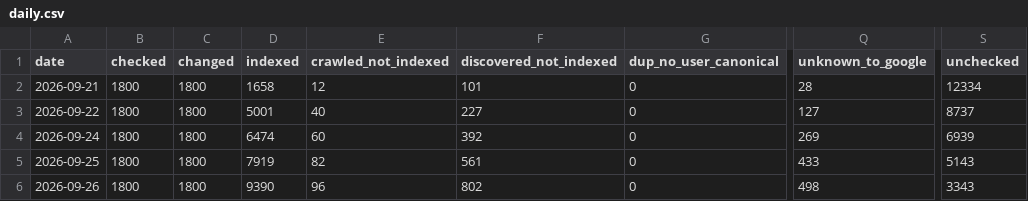
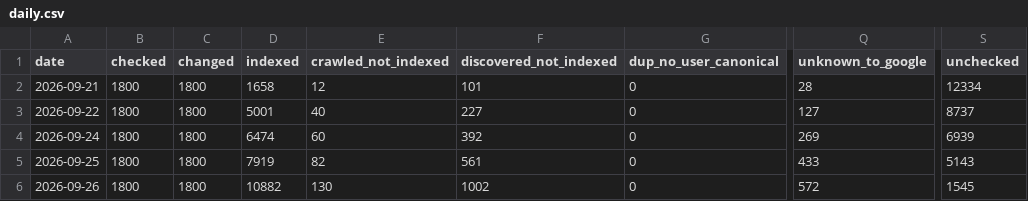
Before and after one commit to riku0704/sw-noindex-tracking, a CSV file: index_status/daily.csv, drawn as a sheet; only a part is shown, gaps mark what is left out; the diff names each change by its address in the sheet, - before the commit and + after, or states it on an @@ line.

```diff
--- a/index_status/daily.csv
+++ b/index_status/daily.csv
-D6 (indexed): 9390
+D6 (indexed): 10882
-E6 (crawled_not_indexed): 96
+E6 (crawled_not_indexed): 130
-F6 (discovered_not_indexed): 802
+F6 (discovered_not_indexed): 1002
-Q6 (unknown_to_google): 498
+Q6 (unknown_to_google): 572
-S6 (unchecked): 3343
+S6 (unchecked): 1545
```
Also changed, not shown: docs/index-status/changes.csv, index_status/urls.csv, 5 other files.
